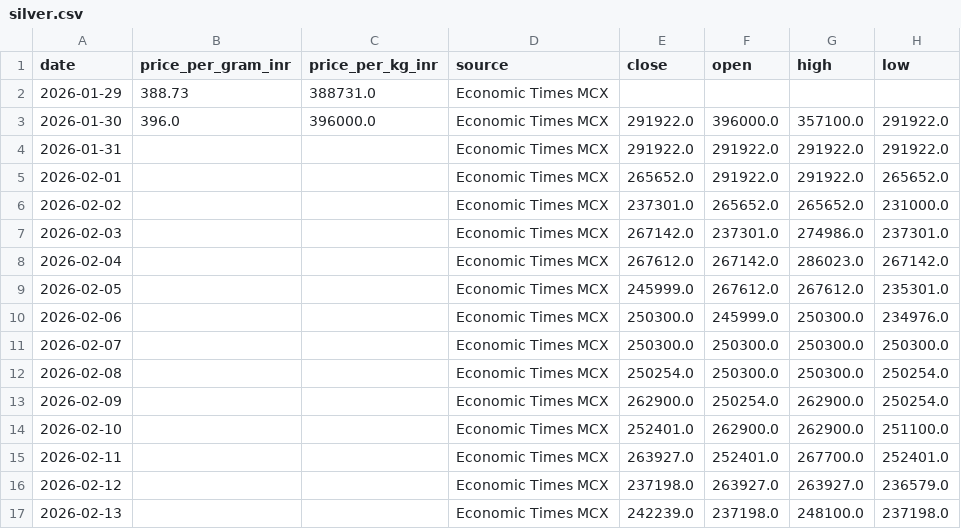
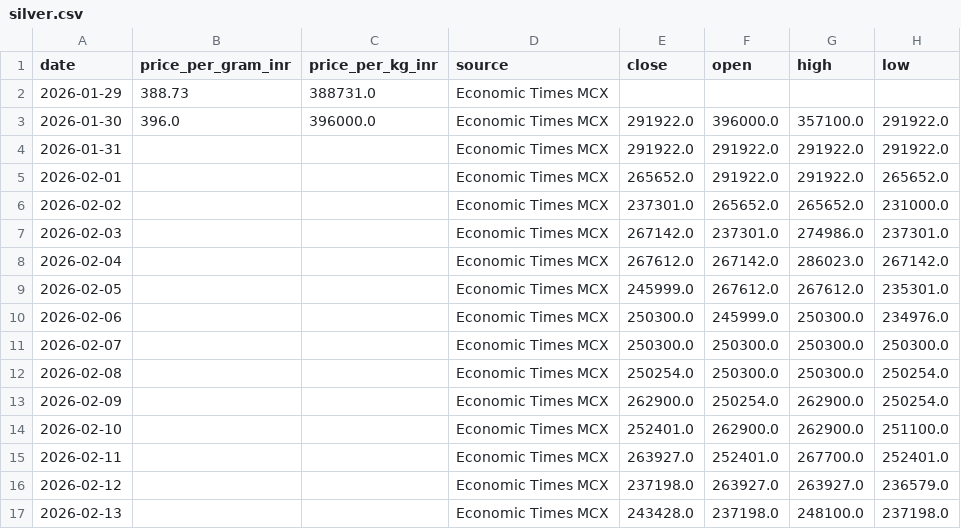
Before and after one commit to yasaswisalagrama/yasaswisalagrama.github.io, a CSV file: data/silver.csv, drawn as a sheet.

```diff
--- a/data/silver.csv
+++ b/data/silver.csv
@@ -16,2 +16,2 @@ date,price_per_gram_inr,price_per_kg_inr,source,close,open,high,low
 2026-02-12,,,Economic Times MCX,237198.0,263927.0,263927.0,236579.0
-2026-02-13,,,Economic Times MCX,242239.0,237198.0,248100.0,237198.0
+2026-02-13,,,Economic Times MCX,243428.0,237198.0,248100.0,237198.0
```
Also changed, not shown: data/copper.csv, data/hourly/copper_hourly.csv, 5 other files.
